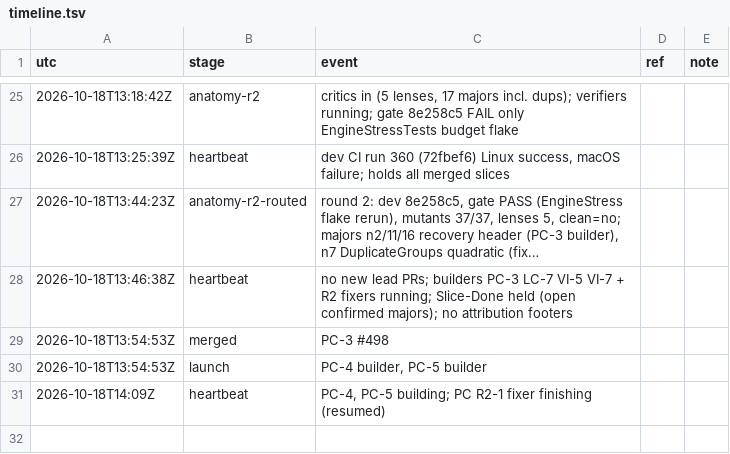
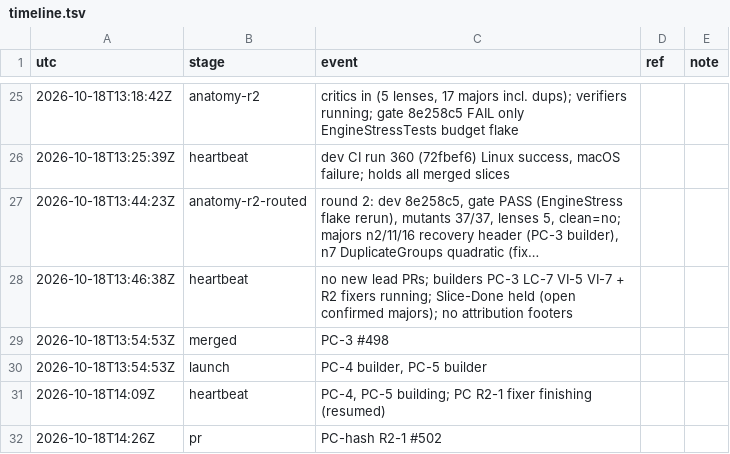
Before and after one commit to qbtrix/creative-core, a TSV file: docs/leads/preview-cache/timeline.tsv, drawn as a sheet; only a part is shown, gaps mark what is left out; long unchanged cells end in …; the diff names each change by its address in the sheet, - before the commit and + after, or states it on an @@ line.

Commit message:
chore(lead): PC-hash fixer PR #502

```diff
--- a/docs/leads/preview-cache/timeline.tsv
+++ b/docs/leads/preview-cache/timeline.tsv
+row 32: 2026-10-18T14:26Z | pr | PC-hash R2-1 #502
```
Also changed, not shown: 1 other file.
